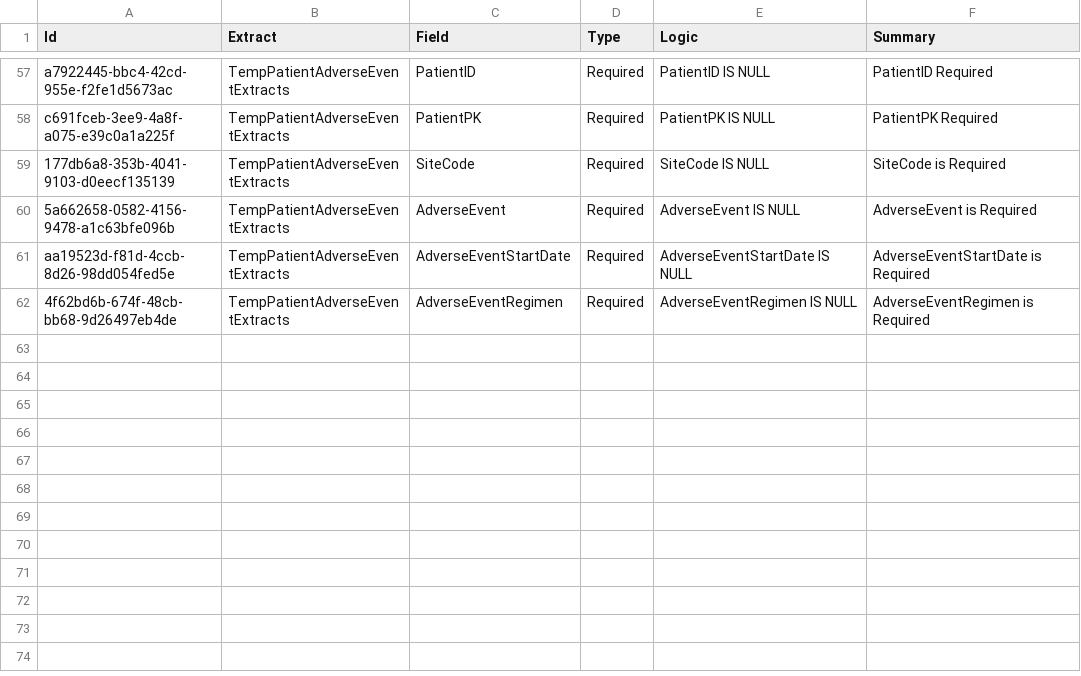
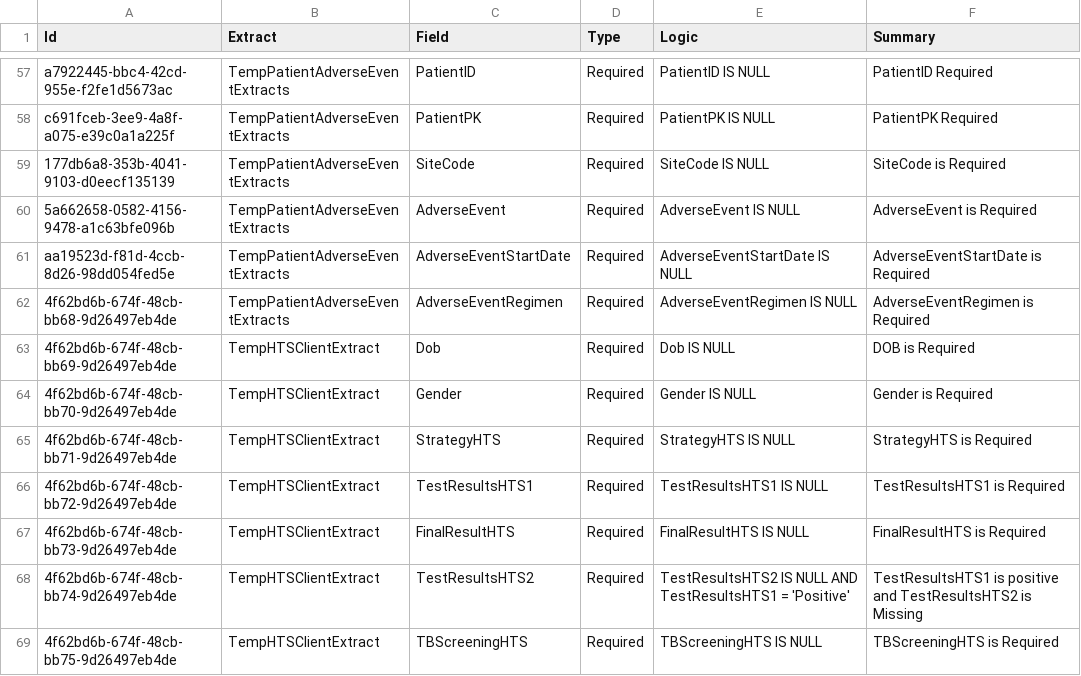
Before and after one commit to palladiumkenya/dwapi, a CSV file: Dwapi.ExtractsManagement.Infrastructure/Seed/Validator.csv, drawn as a sheet; only a part is shown, gaps mark what is left out; the diff names each change by its address in the sheet, - before the commit and + after, or states it on an @@ line.

Commit message:
Tables Validations

```diff
--- a/Dwapi.ExtractsManagement.Infrastructure/Seed/Validator.csv
+++ b/Dwapi.ExtractsManagement.Infrastructure/Seed/Validator.csv
+row 63: 4f62bd6b-674f-48cb-bb69-9d26497eb4de | TempHTSClientExtract | Dob | Required | Dob IS NULL | DOB is Required
+row 64: 4f62bd6b-674f-48cb-bb70-9d26497eb4de | TempHTSClientExtract | Gender | Required | Gender IS NULL | Gender is Required
+row 65: 4f62bd6b-674f-48cb-bb71-9d26497eb4de | TempHTSClientExtract | StrategyHTS | Required | StrategyHTS IS NULL | StrategyHTS is Required
+row 66: 4f62bd6b-674f-48cb-bb72-9d26497eb4de | TempHTSClientExtract | TestResultsHTS1 | Required | TestResultsHTS1 IS NULL | TestResultsHTS1 is Required
+row 67: 4f62bd6b-674f-48cb-bb73-9d26497eb4de | TempHTSClientExtract | FinalResultHTS | Required | FinalResultHTS IS NULL | FinalResultHTS is Required
+row 68: 4f62bd6b-674f-48cb-bb74-9d26497eb4de | TempHTSClientExtract | TestResultsHTS2 | Required | TestResultsHTS2 IS NULL AND TestResultsHTS1 = 'Positive' | TestResultsHTS1 is positive and TestResultsHTS2 is Missing
+row 69: 4f62bd6b-674f-48cb-bb75-9d26497eb4de | TempHTSClientExtract | TBScreeningHTS | Required | TBScreeningHTS IS NULL | TBScreeningHTS is Required
```
